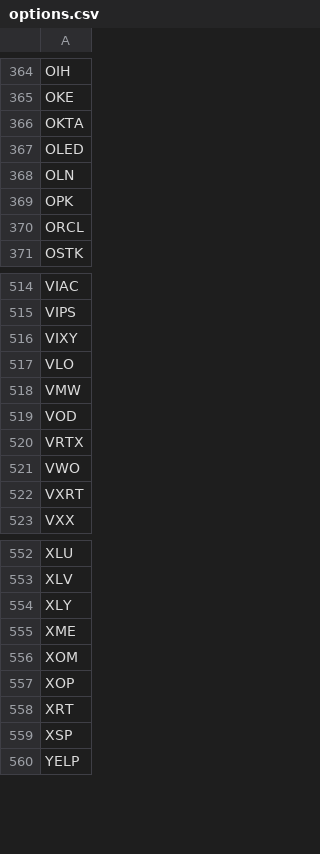
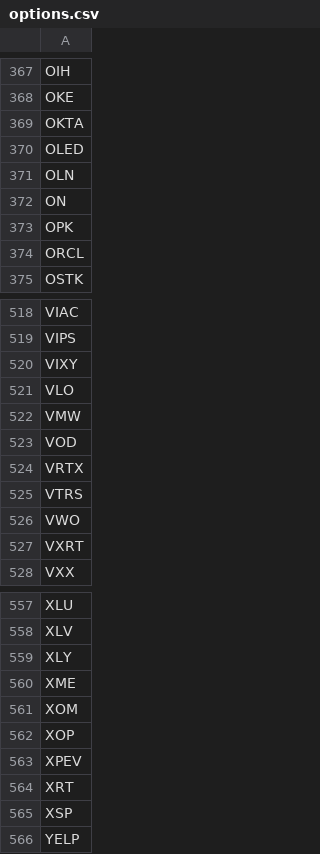
Before and after one commit to erikbryant/options, a CSV file: options.csv, drawn as a sheet; only a part is shown, gaps mark what is left out; the diff covers the shown part only.

```diff
--- a/options.csv
+++ b/options.csv
@@ -368,2 +371,3 @@ OLED
 OLN
+ON
 OPK
@@ -520,2 +524,3 @@ VOD
 VRTX
+VTRS
 VWO
@@ -557,2 +562,3 @@ XOM
 XOP
+XPEV
 XRT
```
Also changed, not shown: 4 added rows and 1 removed row elsewhere in this file, 2 other files.
